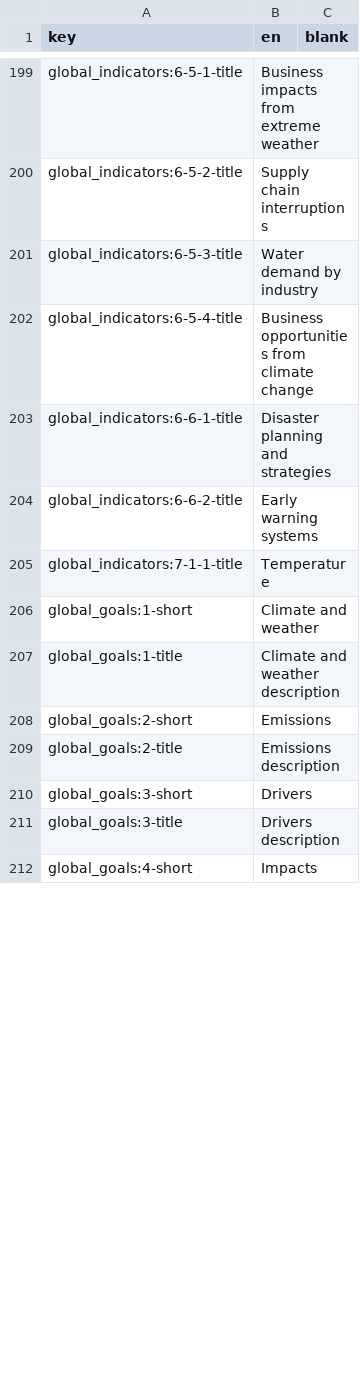
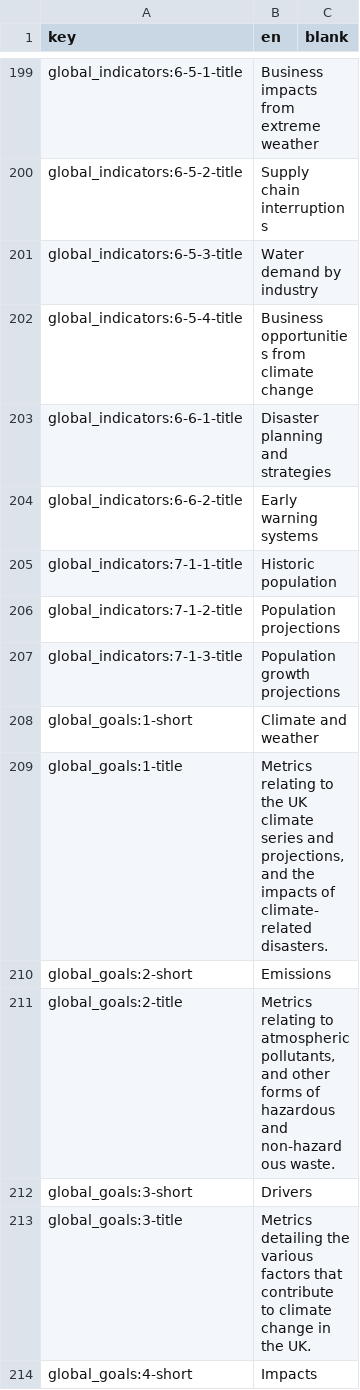
Before and after one commit to Norric1Admin/open-climate-translations, a CSV file: sdg-translations-blank.csv, drawn as a sheet; only a part is shown, gaps mark what is left out; the diff covers the shown part only.

```diff
--- a/sdg-translations-blank.csv
+++ b/sdg-translations-blank.csv
@@ -204,9 +204,11 @@ global_indicators:6-6-1-title,Disaster planning and strategies,
 global_indicators:6-6-2-title,Early warning systems,
-global_indicators:7-1-1-title,Temperature,
+global_indicators:7-1-1-title,Historic population,
+global_indicators:7-1-2-title,Population projections,
+global_indicators:7-1-3-title,Population growth projections,
 global_goals:1-short,Climate and weather,
-global_goals:1-title,Climate and weather description,
+global_goals:1-title,"Metrics relating to the UK climate series and projections, and the impacts of climate-related disasters.",
 global_goals:2-short,Emissions,
-global_goals:2-title,Emissions description,
+global_goals:2-title,"Metrics relating to atmospheric pollutants, and other forms of hazardous and non-hazardous waste.",
 global_goals:3-short,Drivers,
-global_goals:3-title,Drivers description,
+global_goals:3-title,Metrics detailing the various factors that contribute to climate change in the UK.,
 global_goals:4-short,Impacts,
```
Also changed, not shown: 11 added rows, 11 removed rows and 29 edited cells elsewhere in this file, sdg-translations-ar.csv, sdg-translations-de.csv, 7 other files.
